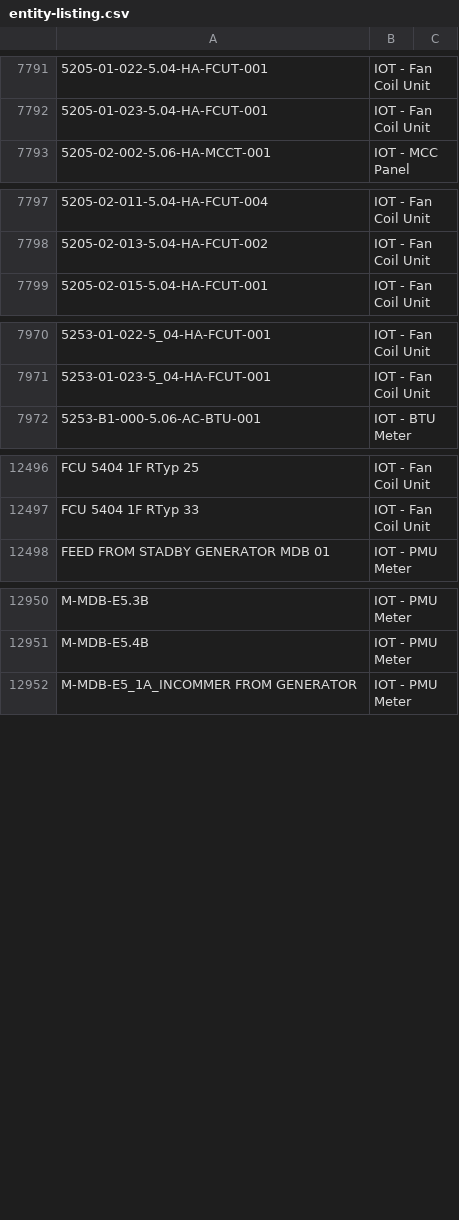
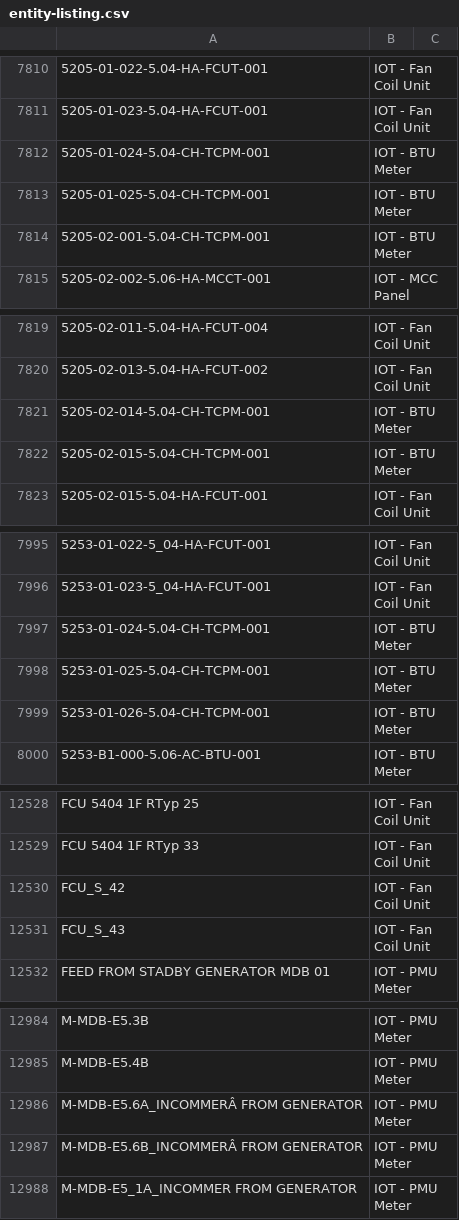
Before and after one commit to kaushik-dubai-expo/test-iot-config, a CSV file: entity-listing.csv, drawn as a sheet; only a part is shown, gaps mark what is left out; the diff covers the shown part only; the diff names each change by its address in the sheet, - before the commit and + after, or states it on an @@ line.

```diff
--- a/entity-listing.csv
+++ b/entity-listing.csv
+row 7812: 5205-01-024-5.04-CH-TCPM-001 | IOT - BTU Meter
+row 7813: 5205-01-025-5.04-CH-TCPM-001 | IOT - BTU Meter
+row 7814: 5205-02-001-5.04-CH-TCPM-001 | IOT - BTU Meter
+row 7821: 5205-02-014-5.04-CH-TCPM-001 | IOT - BTU Meter
+row 7822: 5205-02-015-5.04-CH-TCPM-001 | IOT - BTU Meter
+row 7997: 5253-01-024-5.04-CH-TCPM-001 | IOT - BTU Meter
+row 7998: 5253-01-025-5.04-CH-TCPM-001 | IOT - BTU Meter
+row 7999: 5253-01-026-5.04-CH-TCPM-001 | IOT - BTU Meter
+row 12530: FCU_S_42 | IOT - Fan Coil Unit
+row 12531: FCU_S_43 | IOT - Fan Coil Unit
+row 12986: M-MDB-E5.6A_INCOMMERÂ FROM GENERATOR | IOT - PMU Meter
+row 12987: M-MDB-E5.6B_INCOMMERÂ FROM GENERATOR | IOT - PMU Meter
```
Also changed, not shown: 46 added rows elsewhere in this file.
